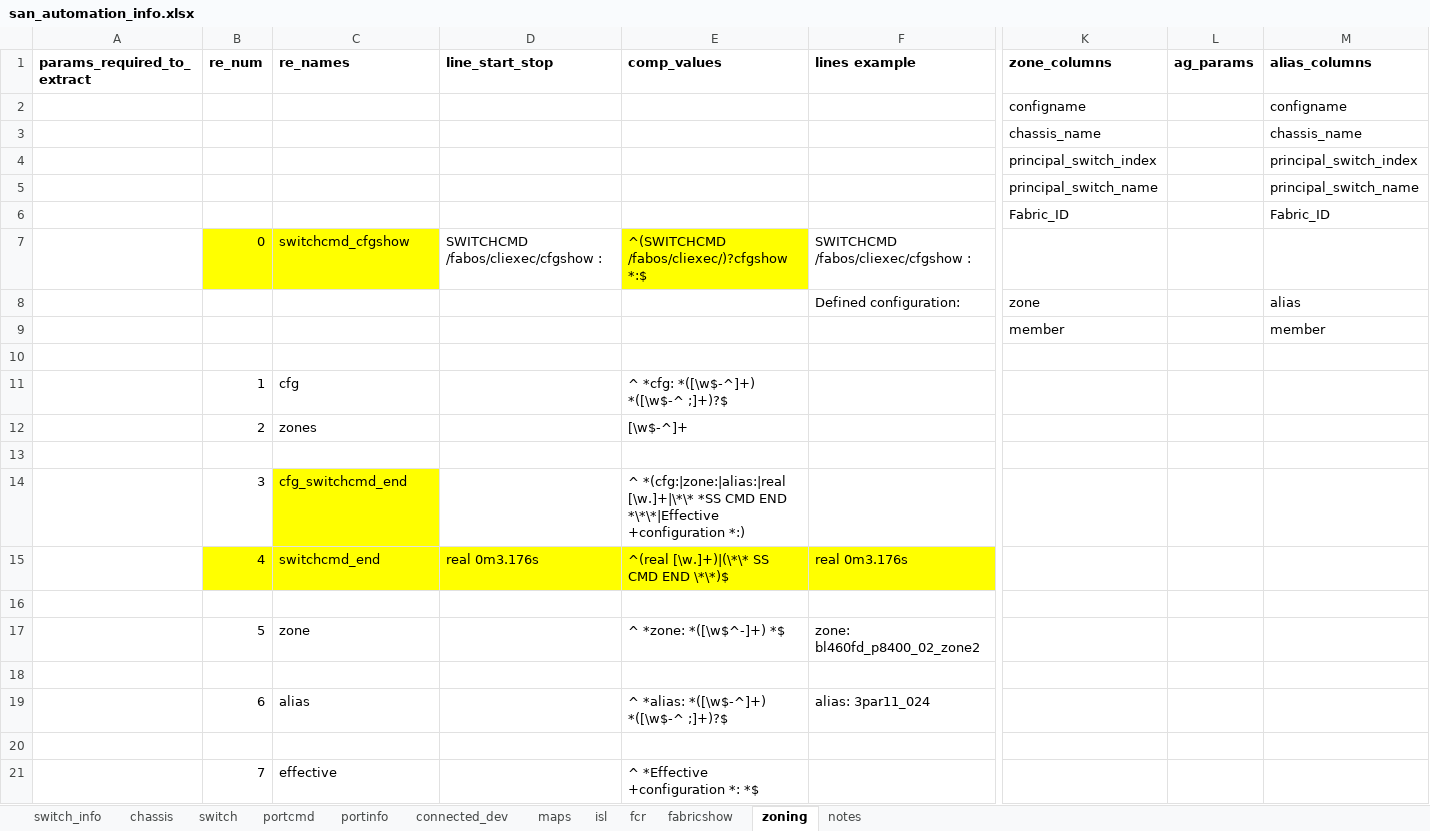
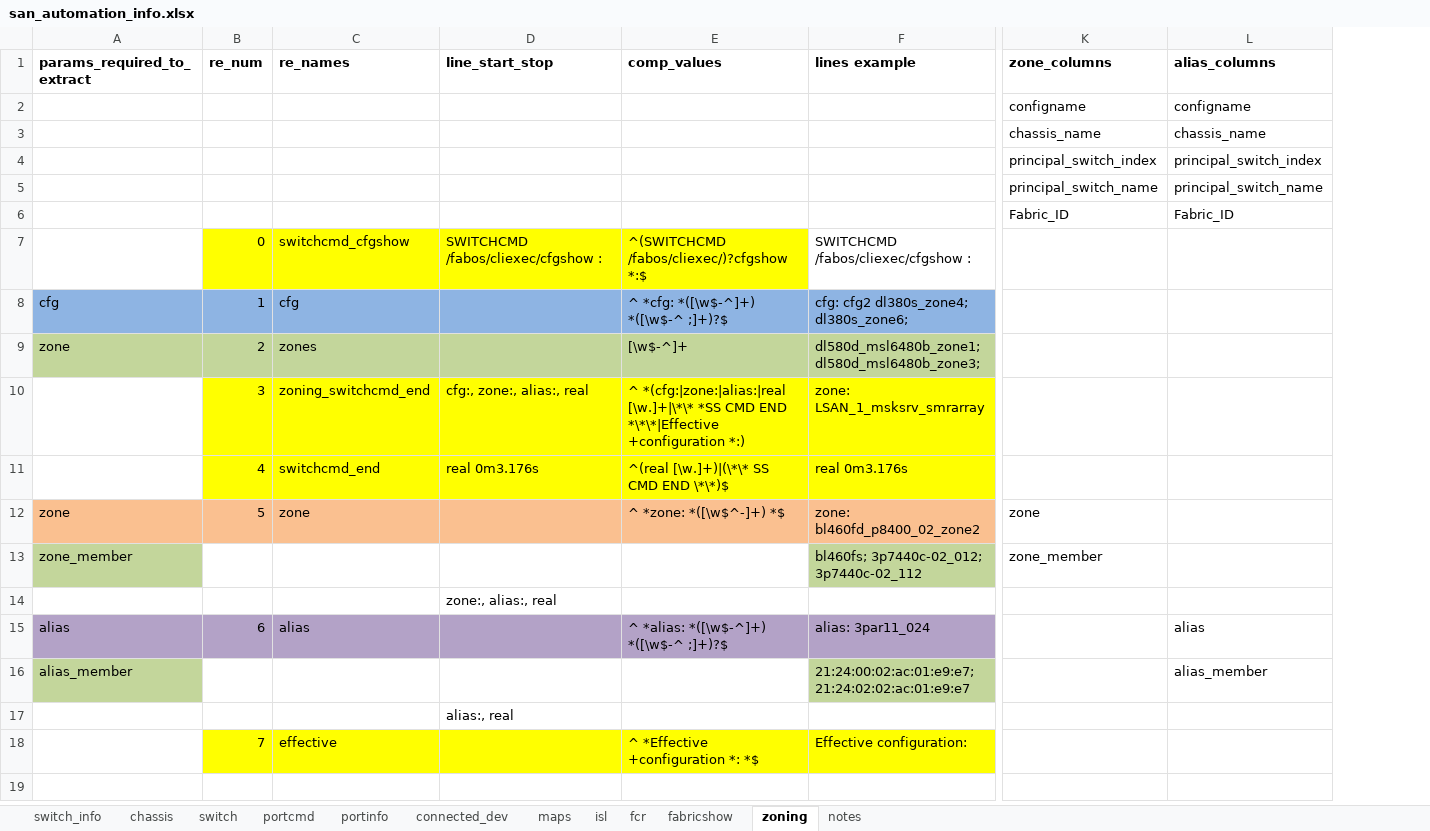
Before and after one commit to KonstantinAlxVlasenko/san_report_automation, an Excel workbook: san_automation_info.xlsx, sheet zoning, drawn as a sheet; only a part is shown, gaps mark what is left out; values as stored, in another font and other column widths than the file's, no borders; removed rows and columns are numbered as before the commit, all else as after; rows hold the shown columns only; the diff covers the shown part only; the diff names each change by its address in the sheet, - before the commit and + after, or states it on an @@ line.

```diff
--- a/san_automation_info.xlsx (sheet zoning)
+++ b/san_automation_info.xlsx (sheet zoning)
-column L (ag_params), empty
-D7 fill: none
+D7 fill: #FFFF00
-row 8:  |  |  |  |  | Defined configuration: | zone |  | alias
-row 9:  |  |  |  |  |  | member |  | member
-row 8: (empty)
+row 8: cfg | 1 | cfg |  | ^ *cfg: *([\w$-^]+) *([\w$-^ ;]+)?$ | cfg: cfg2 dl380s_zone4; dl380s_zone6;
-A8:F8 fill: none
+A8:F8 fill: #8EB4E3
-row 11:  | 1 | cfg |  | ^ *cfg: *([\w$-^]+) *([\w$-^ ;]+)?$
-row 12:  | 2 | zones |  | [\w$-^]+
-row 9: (empty)
+row 9: zone | 2 | zones |  | [\w$-^]+ | dl580d_msl6480b_zone1; dl580d_msl6480b_zone3;
-A9:F9 fill: none
+A9:F9 fill: #C3D69B
-row 14:  | 3 | cfg_switchcmd_end |  | ^ *(cfg:|zone:|alias:|real [\w.]+|\*\* *SS CMD END *\*\*|Effective +configuration *:)
+row 10:  | 3 | zoning_switchcmd_end | cfg:, zone:, alias:, real | ^ *(cfg:|zone:|alias:|real [\w.]+|\*\* *SS CMD END *\*\*|Effective +configuration *:) | zone: LSAN_1_msksrv_smrarray
-row 16: (empty)
-A12 (params_required_to_extract): (empty)
+A12 (params_required_to_extract): zone
-A12:F12 fill: none
+A12:F12 fill: #FAC090
-K12 (zone_columns): (empty)
+K12 (zone_columns): zone
-row 13: (empty)
+row 13: zone_member |  |  |  |  | bl460fs; 3p7440c-02_012; 3p7440c-02_112 | zone_member
-A13 fill: none
+A13 fill: #C3D69B
-F13 fill: none
+F13 fill: #C3D69B
+row 14:  |  |  | zone:, alias:, real
-A15 (params_required_to_extract): (empty)
+A15 (params_required_to_extract): alias
-A15:F15 fill: none
+A15:F15 fill: #B3A2C7
-L15 (alias_columns): (empty)
+L15 (alias_columns): alias
-row 16: (empty)
+row 16: alias_member |  |  |  |  | 21:24:00:02:ac:01:e9:e7; 21:24:02:02:ac:01:e9:e7 |  | alias_member
-A16 fill: none
+A16 fill: #C3D69B
-F16 fill: none
+F16 fill: #C3D69B
+row 17:  |  |  | alias:, real
-B18:F18 fill: none
+B18:F18 fill: #FFFF00
-F18 (lines example): (empty)
+F18 (lines example): Effective configuration:
```
Also changed, not shown: 1 edited cell elsewhere in this sheet, sheet switch_info, sheet switch, sheet fabricshow, sheet portcmd, sheet connected_dev, report_info.xlsx, 14 other files.
